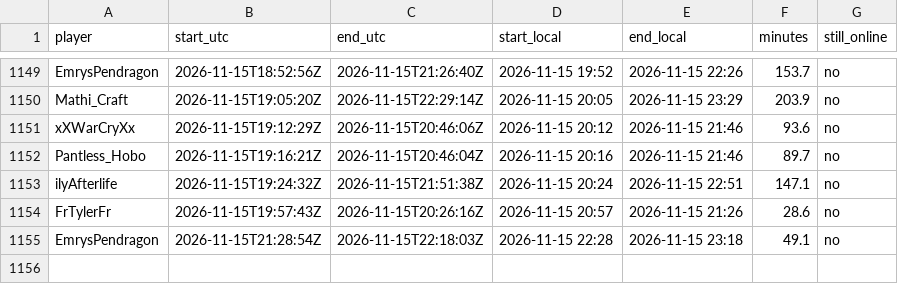
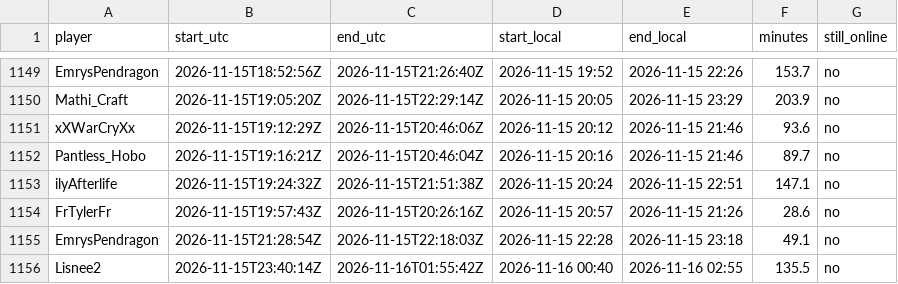
Before and after one commit to mathijsboogaert/Voxel, a CSV file: docs/data/voxel-sessions.csv, drawn as a sheet; only a part is shown, gaps mark what is left out; the diff names each change by its address in the sheet, - before the commit and + after, or states it on an @@ line.

```diff
--- a/docs/data/voxel-sessions.csv
+++ b/docs/data/voxel-sessions.csv
+row 1156: Lisnee2 | 2026-11-15T23:40:14Z | 2026-11-16T01:55:42Z | 2026-11-16 00:40 | 2026-11-16 02:55 | 135.5 | no
```
Also changed, not shown: docs/data/afk-history.csv, docs/data/voxel-hourly.csv, 4 other files.
